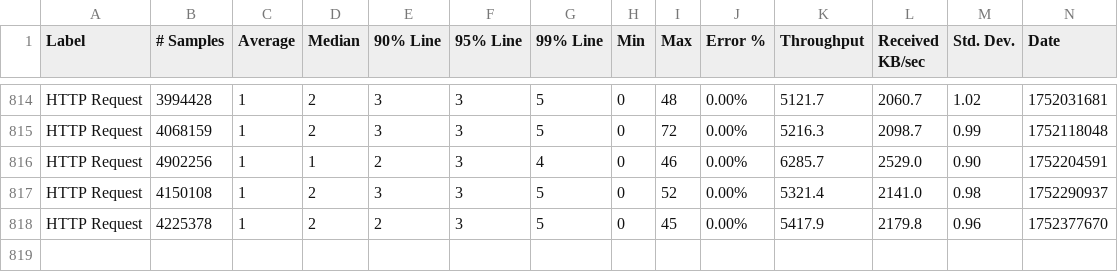
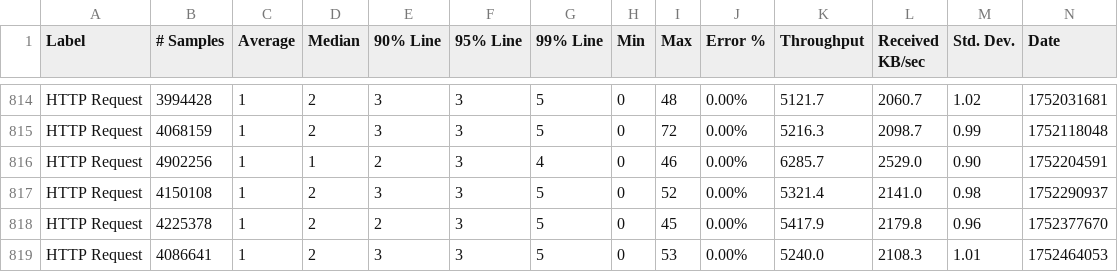
Before and after one commit to ballerina-platform/module-ballerina-tcp, a CSV file: load-tests/http_server/results/summary.csv, drawn as a sheet; only a part is shown, gaps mark what is left out; rows hold the shown columns only; the diff names each change by its address in the sheet, - before the commit and + after, or states it on an @@ line.

Commit message:
Update http_server test results on Mon Jul 14 03:35:12 UTC 2025

```diff
--- a/load-tests/http_server/results/summary.csv
+++ b/load-tests/http_server/results/summary.csv
+row 819: HTTP Request | 4086641 | 1 | 2 | 3 | 3 | 5 | 0 | 53 | 0.00% | 5240.0 | 2108.3 | 1.01 | 1752464053
```
